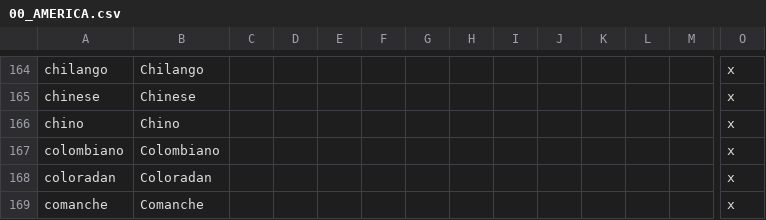
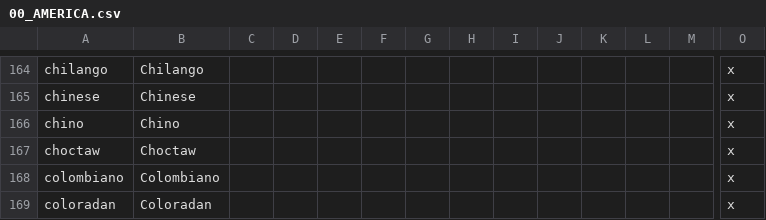
Before and after one commit to 9Kbits/postapoc, a CSV file: After the End Fan Fork/localisation/00_AMERICA.csv, drawn as a sheet; only a part is shown, gaps mark what is left out; the shorter side is filled out with more unchanged rows; rows hold the shown columns only; the diff names each change by its address in the sheet, - before the commit and + after, or states it on an @@ line.

Commit message:
Add files via upload

```diff
--- a/After the End Fan Fork/localisation/00_AMERICA.csv
+++ b/After the End Fan Fork/localisation/00_AMERICA.csv
+row 167: choctaw | Choctaw |  |  |  |  |  |  |  |  |  |  |  | x
```
